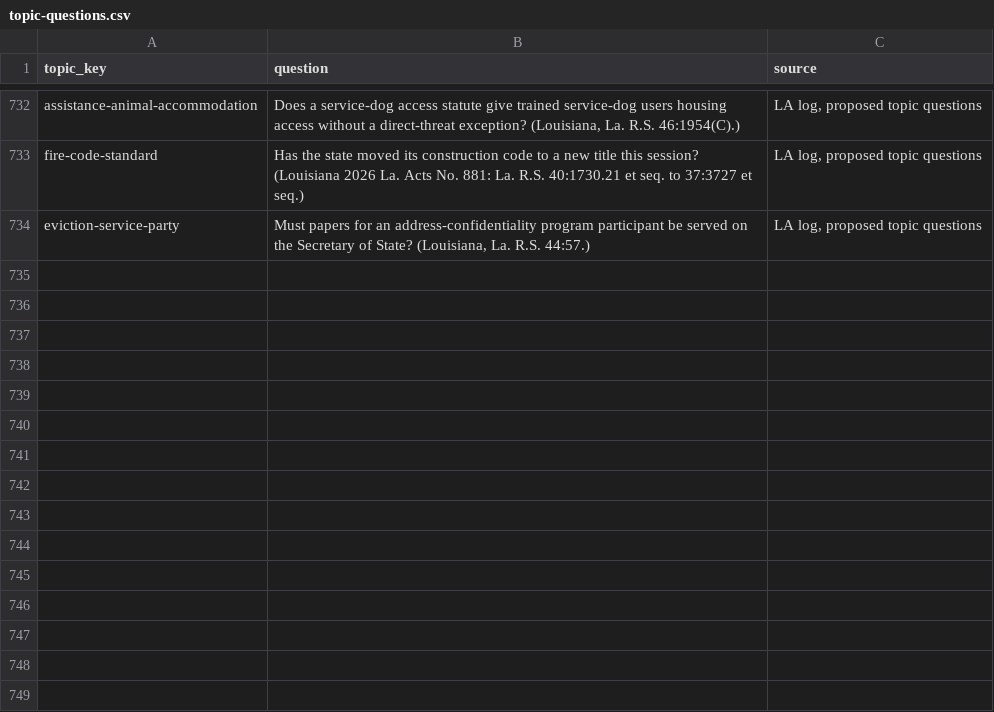
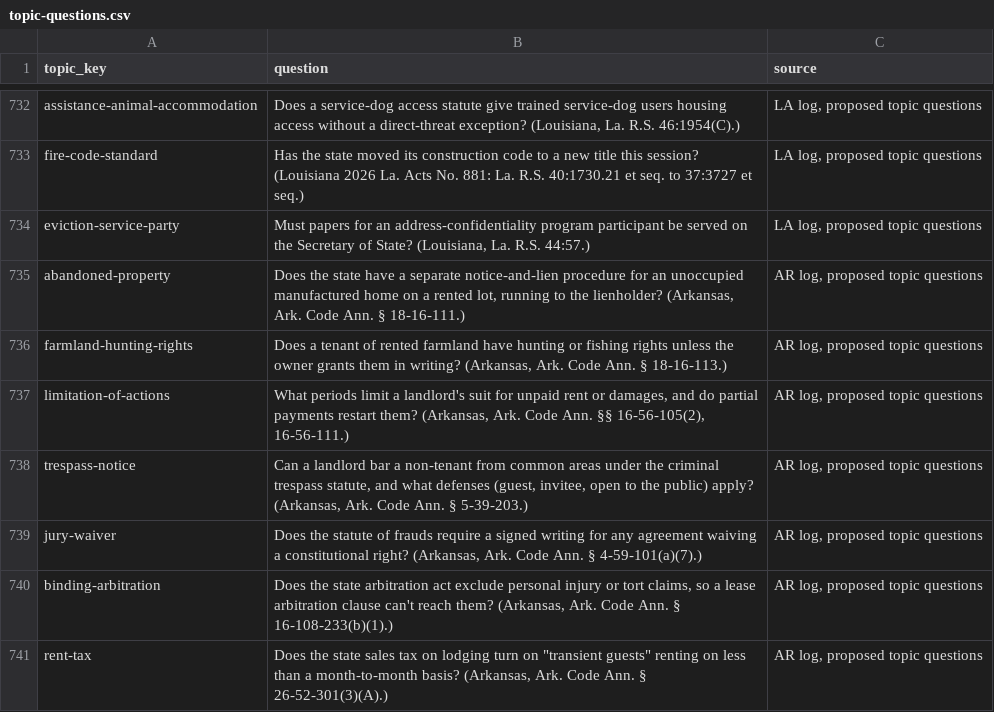
Before and after one commit to tsteinbaugh/property-manager-landlord-app, a CSV file: scripts/clause-library/topic-questions.csv, drawn as a sheet; only a part is shown, gaps mark what is left out.

```diff
--- a/scripts/clause-library/topic-questions.csv
+++ b/scripts/clause-library/topic-questions.csv
@@ -734 +734,8 @@ fire-code-standard,Has the state moved its construction code to a new title this
 eviction-service-party,"Must papers for an address-confidentiality program participant be served on the Secretary of State? (Louisiana, La. R.S. 44:57.)","LA log, proposed topic questions"
+abandoned-property,"Does the state have a separate notice-and-lien procedure for an unoccupied manufactured home on a rented lot, running to the lienholder? (Arkansas, Ark. Code Ann. § 18-16-111.)","AR log, proposed topic questions"
+farmland-hunting-rights,"Does a tenant of rented farmland have hunting or fishing rights unless the owner grants them in writing? (Arkansas, Ark. Code Ann. § 18-16-113.)","AR log, proposed topic questions"
+limitation-of-actions,"What periods limit a landlord's suit for unpaid rent or damages, and do partial payments restart them? (Arkansas, Ark. Code Ann. §§ 16-56-105(2), 16-56-111.)","AR log, proposed topic questions"
+trespass-notice,"Can a landlord bar a non-tenant from common areas under the criminal trespass statute, and what defenses (guest, invitee, open to the public) apply? (Arkansas, Ark. Code Ann. § 5-39-203.)","AR log, proposed topic questions"
+jury-waiver,"Does the statute of frauds require a signed writing for any agreement waiving a constitutional right? (Arkansas, Ark. Code Ann. § 4-59-101(a)(7).)","AR log, proposed topic questions"
+binding-arbitration,"Does the state arbitration act exclude personal injury or tort claims, so a lease arbitration clause can't reach them? (Arkansas, Ark. Code Ann. § 16-108-233(b)(1).)","AR log, proposed topic questions"
+rent-tax,"Does the state sales tax on lodging turn on ""transient guests"" renting on less than a month-to-month basis? (Arkansas, Ark. Code Ann. § 26-52-301(3)(A).)","AR log, proposed topic questions"
```
Also changed, not shown: 13 other files.
